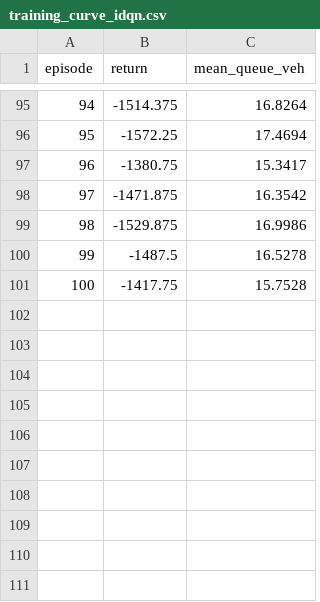
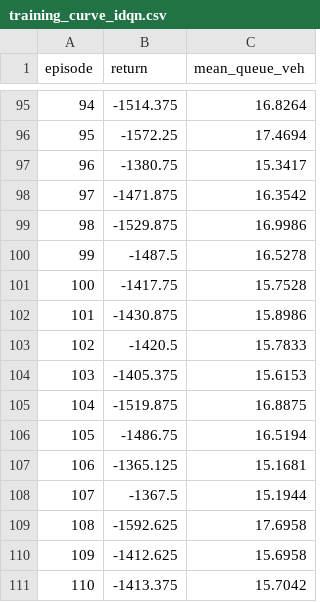
Before and after one commit to TRITUSLegend/adaptive-traffic-signal-rl, a CSV file: results/corridor/logs/training_curve_idqn.csv, drawn as a sheet; only a part is shown, gaps mark what is left out; the diff names each change by its address in the sheet, - before the commit and + after, or states it on an @@ line.

```diff
--- a/results/corridor/logs/training_curve_idqn.csv
+++ b/results/corridor/logs/training_curve_idqn.csv
+row 102: 101 | -1430.875 | 15.8986
+row 103: 102 | -1420.5 | 15.7833
+row 104: 103 | -1405.375 | 15.6153
+row 105: 104 | -1519.875 | 16.8875
+row 106: 105 | -1486.75 | 16.5194
+row 107: 106 | -1365.125 | 15.1681
+row 108: 107 | -1367.5 | 15.1944
+row 109: 108 | -1592.625 | 17.6958
+row 110: 109 | -1412.625 | 15.6958
+row 111: 110 | -1413.375 | 15.7042
```
Also changed, not shown: 1 other file.
